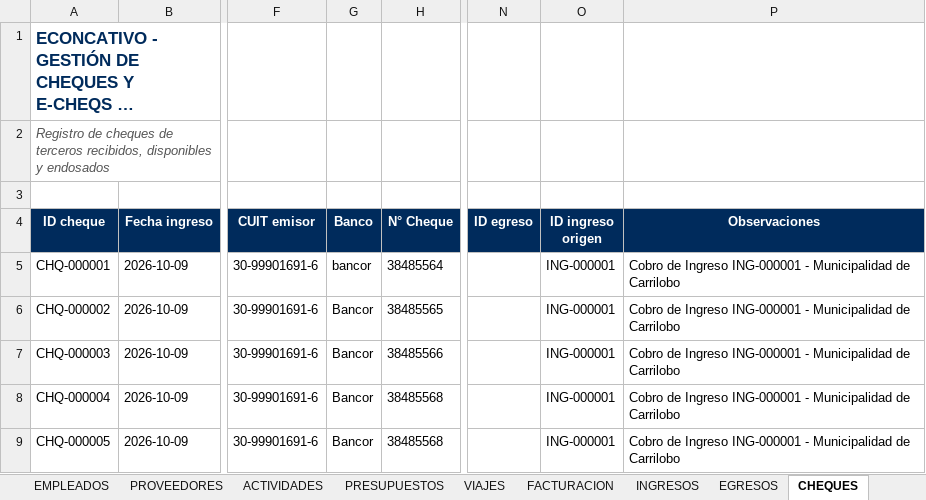
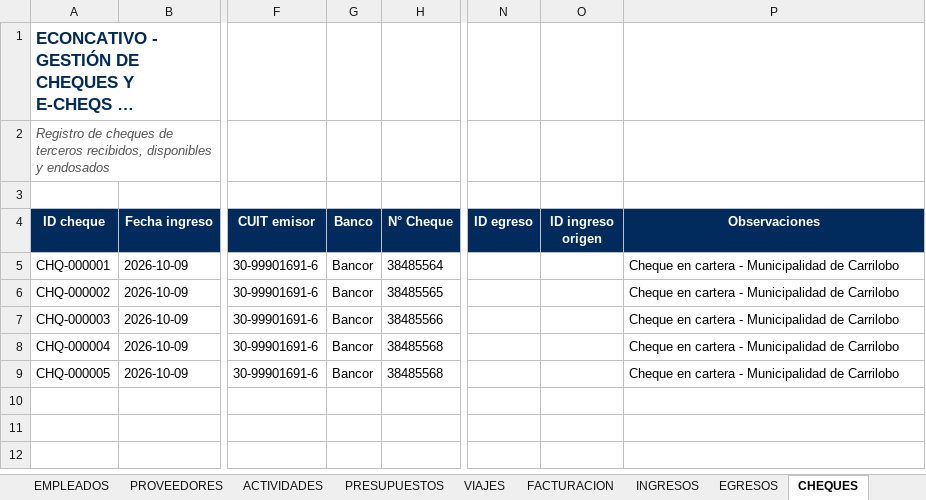
Before and after one commit to administracion-econcativo/econcativo-app, an Excel workbook: operation_data.xlsx, sheet CHEQUES, drawn as a sheet; only a part is shown, gaps mark what is left out; long unchanged cells end in …; values as stored, in another font and other column widths than the file's, no borders; the diff names each change by its address in the sheet, - before the commit and + after, or states it on an @@ line.

```diff
--- a/operation_data.xlsx (sheet CHEQUES)
+++ b/operation_data.xlsx (sheet CHEQUES)
-G5 (Banco): bancor
+G5 (Banco): Bancor
-O5:O9 (ID ingreso origen): ING-000001
+O5:O9 (ID ingreso origen): (empty)
-P5:P9 (Observaciones): Cobro de Ingreso ING-000001 - Municipalidad…
+P5:P9 (Observaciones): Cheque en cartera - Municipalidad…
```
Also changed, not shown: sheet EMPLEADOS, sheet UNIDADES, sheet FACTURACION, sheet INGRESOS, sheet PRESUPUESTOS, sheet ORDENES_COMPRA, 2 more sheets, 5 other files.
